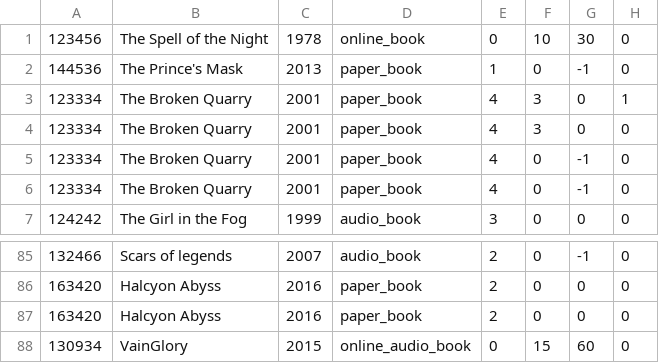
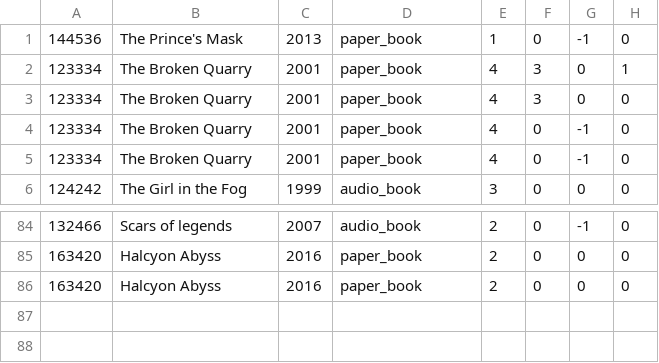
Before and after one commit to Yohannesgeb/INST_326_spring, a CSV file: books.csv, drawn as a sheet; only a part is shown, gaps mark what is left out.

```diff
--- a/books.csv
+++ b/books.csv
@@ -1,2 +1 @@
-123456,The Spell of the Night,1978,online_book,0,10,30,0
 144536,The Prince's Mask,2013,paper_book,1,0,-1,0
@@ -87,2 +86 @@
 163420,Halcyon Abyss,2016,paper_book,2,0,0,0
-130934,VainGlory,2015,online_audio_book,0,15,60,0
```
Also changed, not shown: 1 other file.
